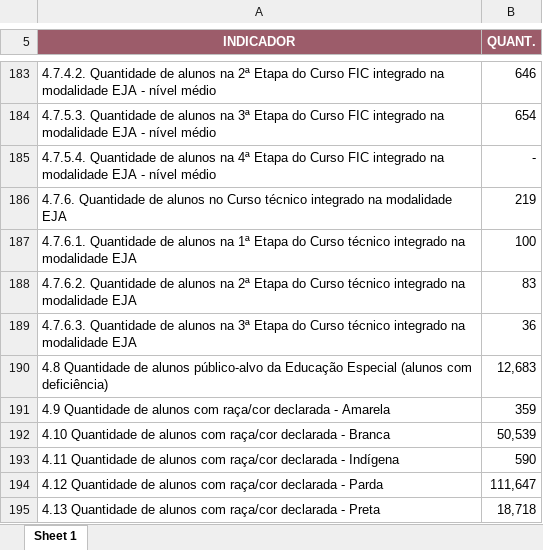
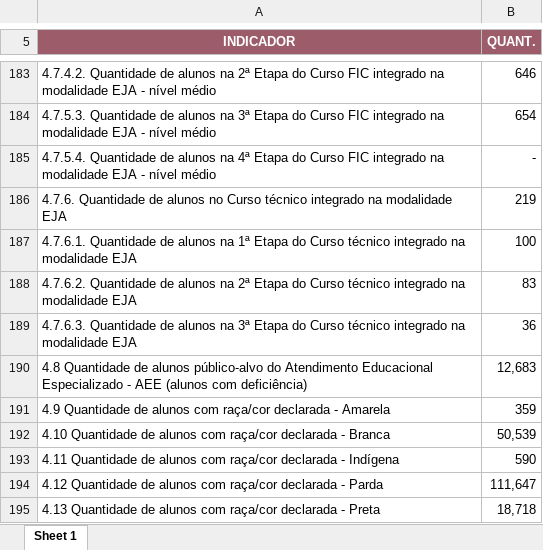
Before and after one commit to viniciusfrancis-lab/GeiLineOpenIA, an Excel workbook: dados/SÍNTESE GERAL DA REDE ESTADUAL DE ENSINO.xlsx, sheet Sheet 1, drawn as a sheet; only a part is shown, gaps mark what is left out; values as stored, in another font and other column widths than the file's, no borders; charts and pictures not drawn; the diff names each change by its address in the sheet, - before the commit and + after, or states it on an @@ line.

Commit message:
Add files via upload

```diff
--- a/dados/SÍNTESE GERAL DA REDE ESTADUAL DE ENSINO.xlsx (sheet Sheet 1)
+++ b/dados/SÍNTESE GERAL DA REDE ESTADUAL DE ENSINO.xlsx (sheet Sheet 1)
-A190 (INDICADOR): …alunos público-alvo da Educação Especial (alunos com…
+A190 (INDICADOR): …alunos público-alvo do Atendimento Educacional Especializado - AEE (alunos com…
```
